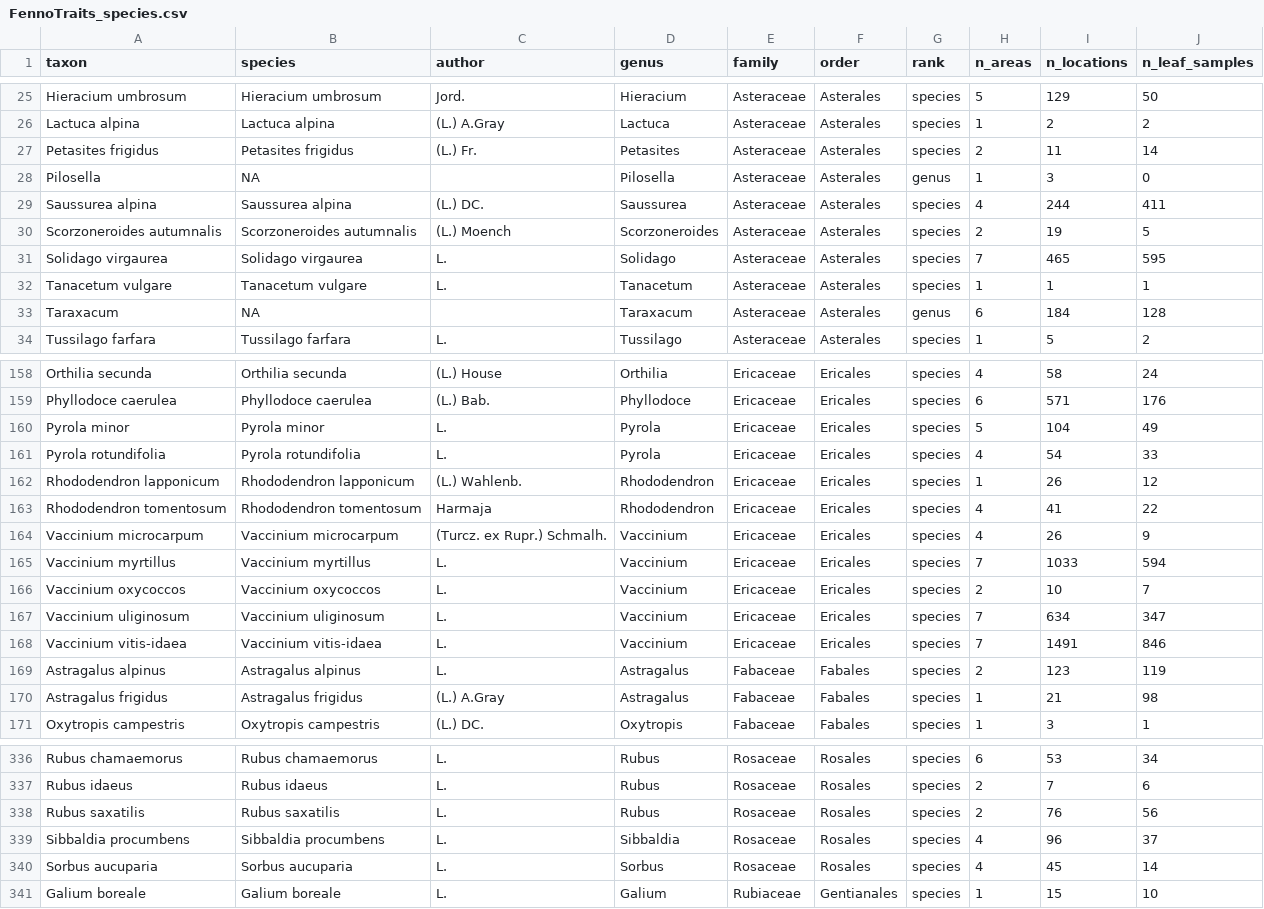
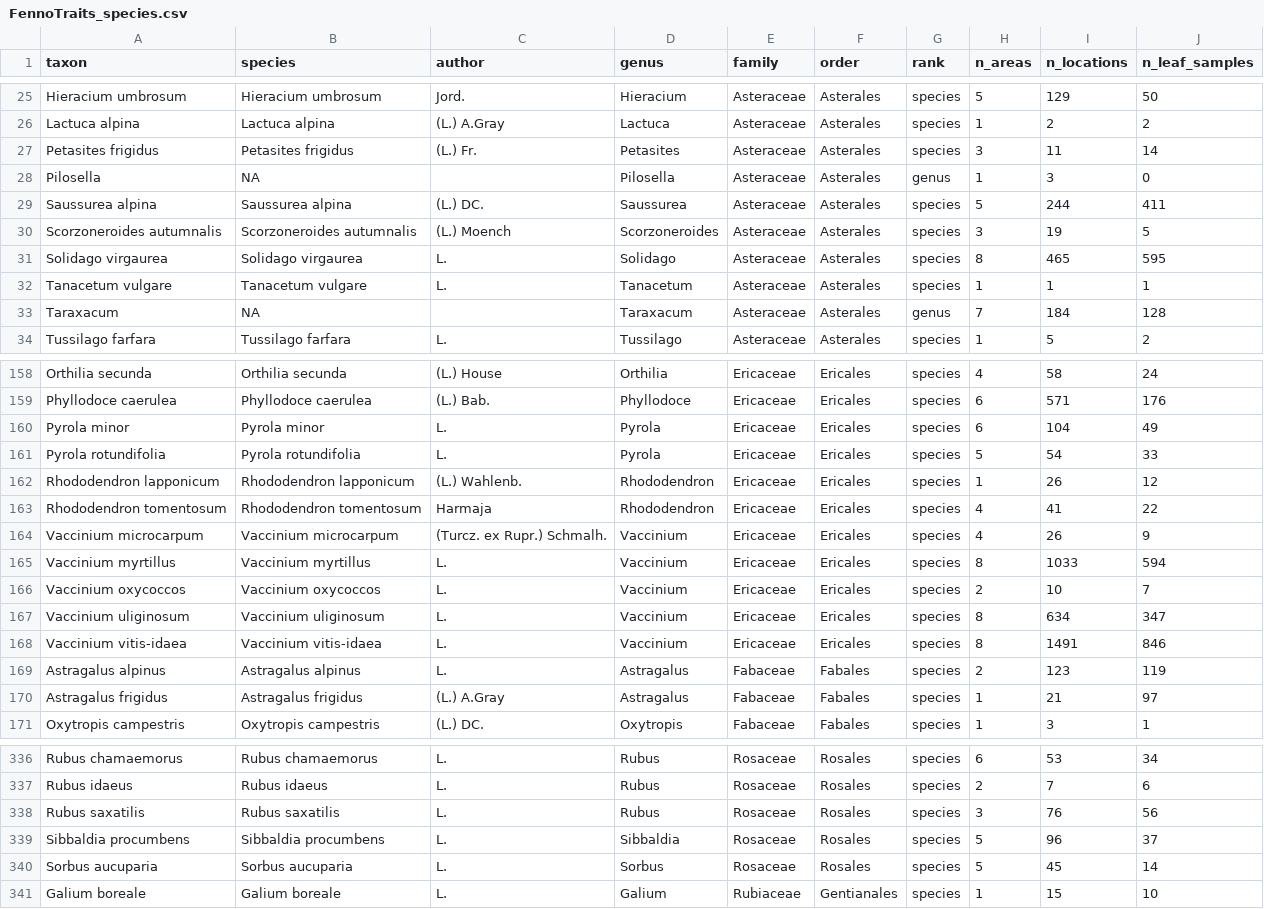
Before and after one commit to poniitty/FennoTraits, a CSV file: data/FennoTraits_species.csv, drawn as a sheet; only a part is shown, gaps mark what is left out; the diff covers the shown part only.

```diff
--- a/data/FennoTraits_species.csv
+++ b/data/FennoTraits_species.csv
@@ -26,9 +26,9 @@ Hieracium umbrosum,Hieracium umbrosum,Jord.,Hieracium,Asteraceae,Asterales,speci
 Lactuca alpina,Lactuca alpina,(L.) A.Gray,Lactuca,Asteraceae,Asterales,species,1,2,2
-Petasites frigidus,Petasites frigidus,(L.) Fr.,Petasites,Asteraceae,Asterales,species,2,11,14
+Petasites frigidus,Petasites frigidus,(L.) Fr.,Petasites,Asteraceae,Asterales,species,3,11,14
 Pilosella,NA,,Pilosella,Asteraceae,Asterales,genus,1,3,0
-Saussurea alpina,Saussurea alpina,(L.) DC.,Saussurea,Asteraceae,Asterales,species,4,244,411
-Scorzoneroides autumnalis,Scorzoneroides autumnalis,(L.) Moench,Scorzoneroides,Asteraceae,Asterales,species,2,19,5
-Solidago virgaurea,Solidago virgaurea,L.,Solidago,Asteraceae,Asterales,species,7,465,595
+Saussurea alpina,Saussurea alpina,(L.) DC.,Saussurea,Asteraceae,Asterales,species,5,244,411
+Scorzoneroides autumnalis,Scorzoneroides autumnalis,(L.) Moench,Scorzoneroides,Asteraceae,Asterales,species,3,19,5
+Solidago virgaurea,Solidago virgaurea,L.,Solidago,Asteraceae,Asterales,species,8,465,595
 Tanacetum vulgare,Tanacetum vulgare,L.,Tanacetum,Asteraceae,Asterales,species,1,1,1
-Taraxacum,NA,,Taraxacum,Asteraceae,Asterales,genus,6,184,128
+Taraxacum,NA,,Taraxacum,Asteraceae,Asterales,genus,7,184,128
 Tussilago farfara,Tussilago farfara,L.,Tussilago,Asteraceae,Asterales,species,1,5,2
@@ -159,4 +159,4 @@ Orthilia secunda,Orthilia secunda,(L.) House,Orthilia,Ericaceae,Ericales,species
 Phyllodoce caerulea,Phyllodoce caerulea,(L.) Bab.,Phyllodoce,Ericaceae,Ericales,species,6,571,176
-Pyrola minor,Pyrola minor,L.,Pyrola,Ericaceae,Ericales,species,5,104,49
-Pyrola rotundifolia,Pyrola rotundifolia,L.,Pyrola,Ericaceae,Ericales,species,4,54,33
+Pyrola minor,Pyrola minor,L.,Pyrola,Ericaceae,Ericales,species,6,104,49
+Pyrola rotundifolia,Pyrola rotundifolia,L.,Pyrola,Ericaceae,Ericales,species,5,54,33
 Rhododendron lapponicum,Rhododendron lapponicum,(L.) Wahlenb.,Rhododendron,Ericaceae,Ericales,species,1,26,12
@@ -164,8 +164,8 @@ Rhododendron tomentosum,Rhododendron tomentosum,Harmaja,Rhododendron,Ericaceae,E
 Vaccinium microcarpum,Vaccinium microcarpum,(Turcz. ex Rupr.) Schmalh.,Vaccinium,Ericaceae,Ericales,species,4,26,9
-Vaccinium myrtillus,Vaccinium myrtillus,L.,Vaccinium,Ericaceae,Ericales,species,7,1033,594
+Vaccinium myrtillus,Vaccinium myrtillus,L.,Vaccinium,Ericaceae,Ericales,species,8,1033,594
 Vaccinium oxycoccos,Vaccinium oxycoccos,L.,Vaccinium,Ericaceae,Ericales,species,2,10,7
-Vaccinium uliginosum,Vaccinium uliginosum,L.,Vaccinium,Ericaceae,Ericales,species,7,634,347
-Vaccinium vitis-idaea,Vaccinium vitis-idaea,L.,Vaccinium,Ericaceae,Ericales,species,7,1491,846
+Vaccinium uliginosum,Vaccinium uliginosum,L.,Vaccinium,Ericaceae,Ericales,species,8,634,347
+Vaccinium vitis-idaea,Vaccinium vitis-idaea,L.,Vaccinium,Ericaceae,Ericales,species,8,1491,846
 Astragalus alpinus,Astragalus alpinus,L.,Astragalus,Fabaceae,Fabales,species,2,123,119
-Astragalus frigidus,Astragalus frigidus,(L.) A.Gray,Astragalus,Fabaceae,Fabales,species,1,21,98
+Astragalus frigidus,Astragalus frigidus,(L.) A.Gray,Astragalus,Fabaceae,Fabales,species,1,21,97
 Oxytropis campestris,Oxytropis campestris,(L.) DC.,Oxytropis,Fabaceae,Fabales,species,1,3,1
@@ -337,5 +337,5 @@ Rubus chamaemorus,Rubus chamaemorus,L.,Rubus,Rosaceae,Rosales,species,6,53,34
 Rubus idaeus,Rubus idaeus,L.,Rubus,Rosaceae,Rosales,species,2,7,6
-Rubus saxatilis,Rubus saxatilis,L.,Rubus,Rosaceae,Rosales,species,2,76,56
-Sibbaldia procumbens,Sibbaldia procumbens,L.,Sibbaldia,Rosaceae,Rosales,species,4,96,37
-Sorbus aucuparia,Sorbus aucuparia,L.,Sorbus,Rosaceae,Rosales,species,4,45,14
+Rubus saxatilis,Rubus saxatilis,L.,Rubus,Rosaceae,Rosales,species,3,76,56
+Sibbaldia procumbens,Sibbaldia procumbens,L.,Sibbaldia,Rosaceae,Rosales,species,5,96,37
+Sorbus aucuparia,Sorbus aucuparia,L.,Sorbus,Rosaceae,Rosales,species,5,45,14
 Galium boreale,Galium boreale,L.,Galium,Rubiaceae,Gentianales,species,1,15,10
```
Also changed, not shown: 63 edited cells elsewhere in this file, 3 other files.
